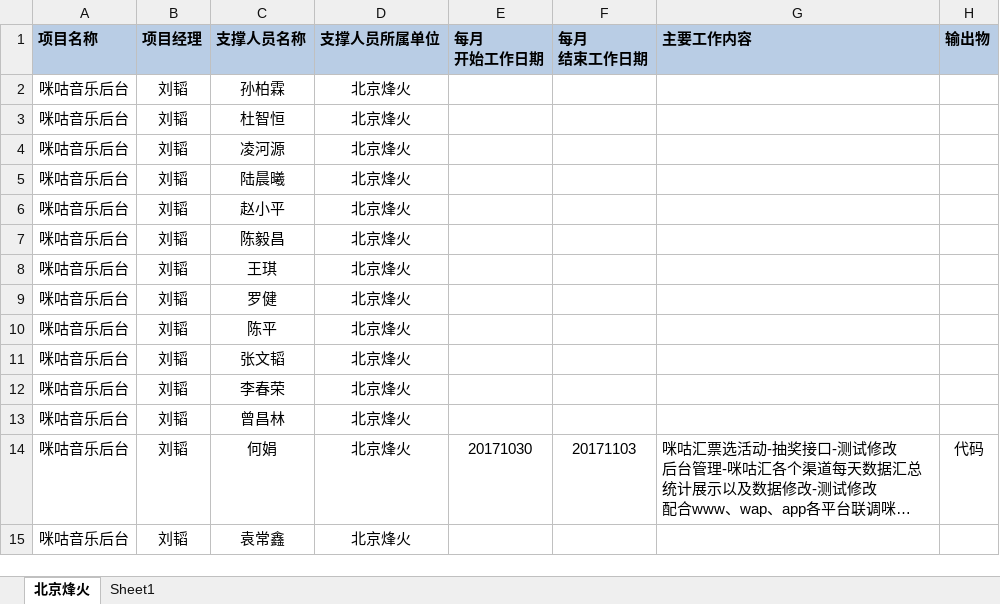
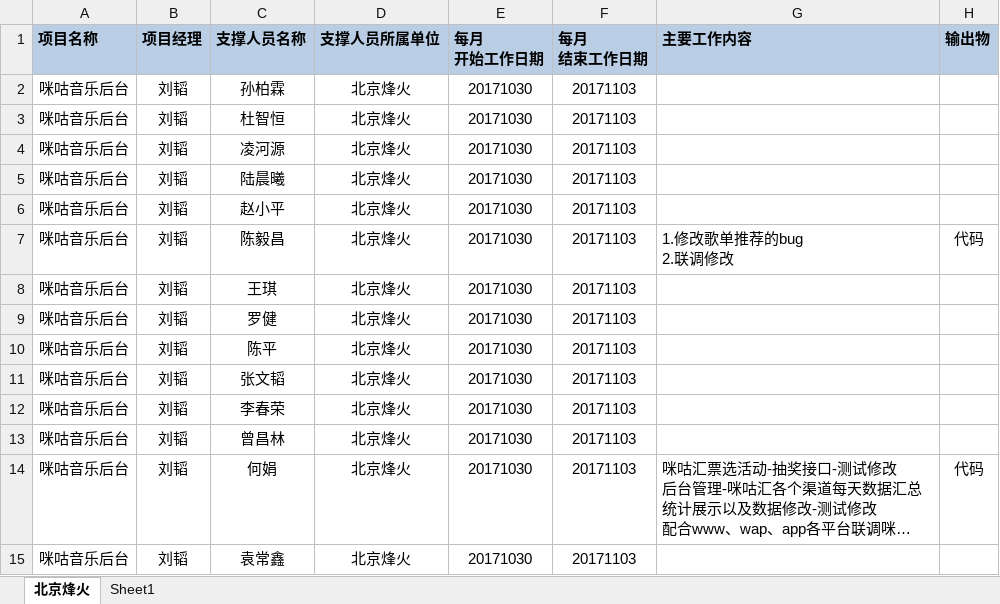
Before and after one commit to just-forking/weekReport, an Excel workbook: 20171103周报/技术支撑服务人员周报日报-20171103.xlsx, sheet 北京烽火, drawn as a sheet; long unchanged cells end in …; values as stored, in another font and other column widths than the file's, no borders; ↵ is a line break in a cell; the diff names each change by its address in the sheet, - before the commit and + after, or states it on an @@ line.

```diff
--- a/20171103周报/技术支撑服务人员周报日报-20171103.xlsx (sheet 北京烽火)
+++ b/20171103周报/技术支撑服务人员周报日报-20171103.xlsx (sheet 北京烽火)
-E2:E13 (每月 开始工作日期): (empty)
+E2:E13 (每月 开始工作日期): 20171030
-F2:F13 (每月 结束工作日期): (empty)
+F2:F13 (每月 结束工作日期): 20171103
-G7 (主要工作内容): (empty)
+G7 (主要工作内容): 1.修改歌单推荐的bug ↵ 2.联调修改
-H7 (输出物): (empty)
+H7 (输出物): 代码
-E15 (每月 开始工作日期): (empty)
+E15 (每月 开始工作日期): 20171030
-F15 (每月 结束工作日期): (empty)
+F15 (每月 结束工作日期): 20171103
```
Also changed, not shown: 20171110周报/技术支撑服务人员周报日报-20171110.xlsx, 20171117周报/技术支撑服务人员周报日报-20171117.xlsx, 3 other files.
